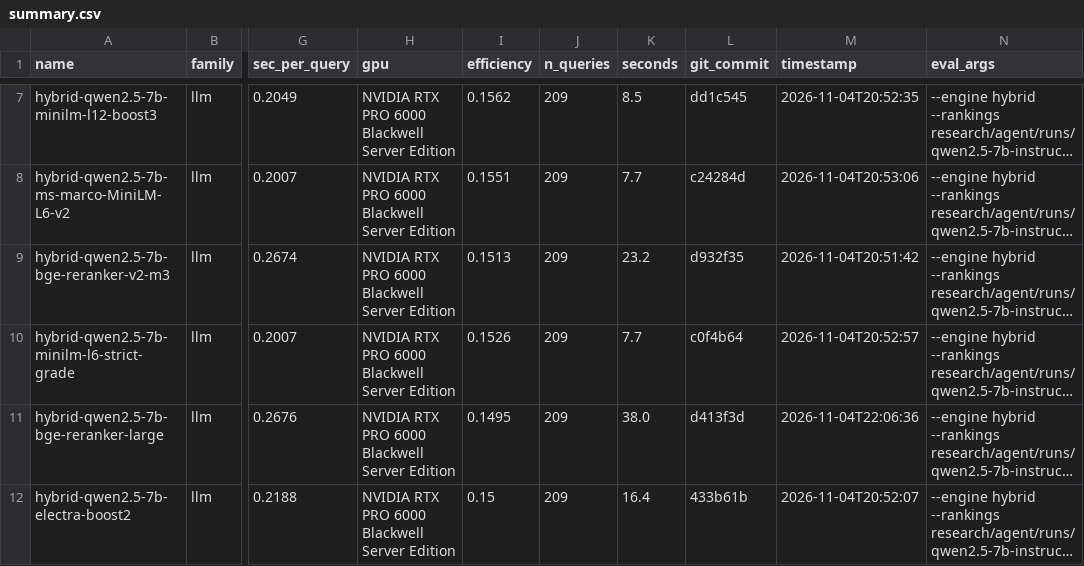
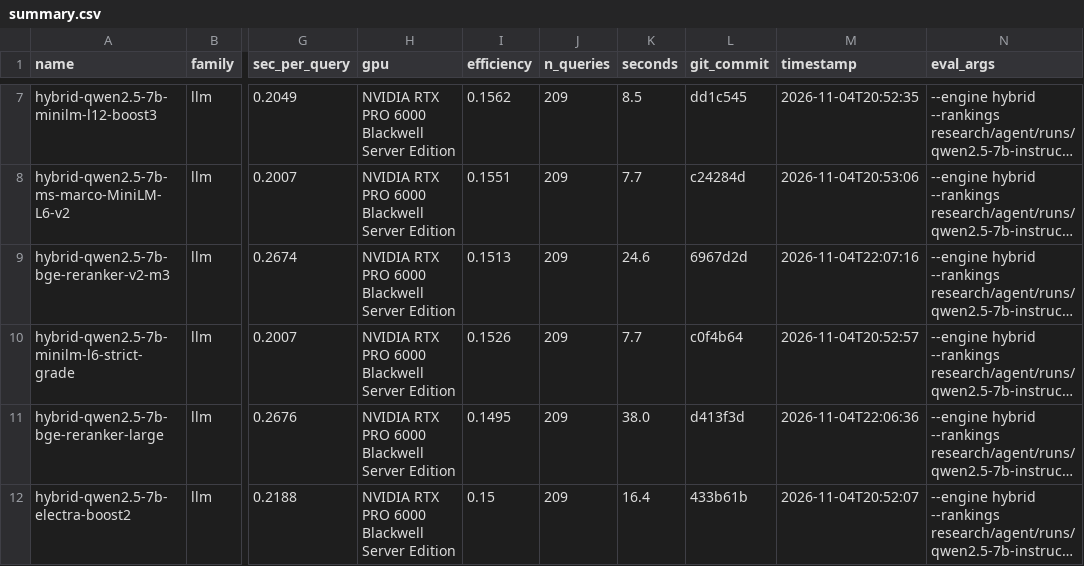
Before and after one commit to ahsank/restaurant-search, a CSV file: research/agent/summary.csv, drawn as a sheet; only a part is shown, gaps mark what is left out; long unchanged cells end in …; the diff names each change by its address in the sheet, - before the commit and + after, or states it on an @@ line.

Commit message:
Agent iter 109: run_experiment hybrid-qwen2.5-7b-bge-reranker-v2-m3

```diff
--- a/research/agent/summary.csv
+++ b/research/agent/summary.csv
-K9 (seconds): 23.2
+K9 (seconds): 24.6
-L9 (git_commit): d932f35
+L9 (git_commit): 6967d2d
-M9 (timestamp): 2026-11-04T20:51:42
+M9 (timestamp): 2026-11-04T22:07:16
```
Also changed, not shown: 5 other files.
